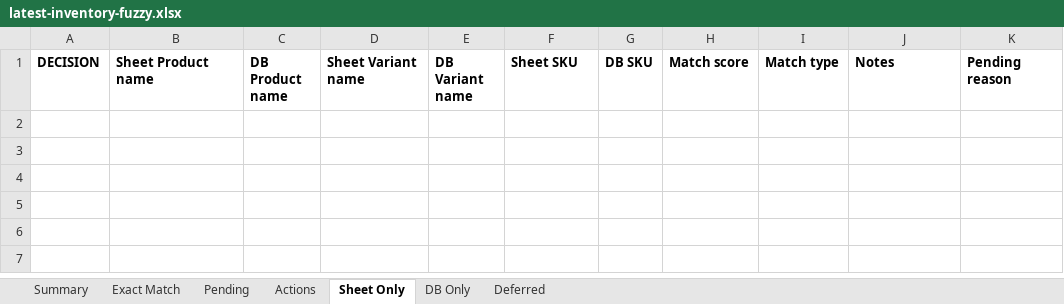
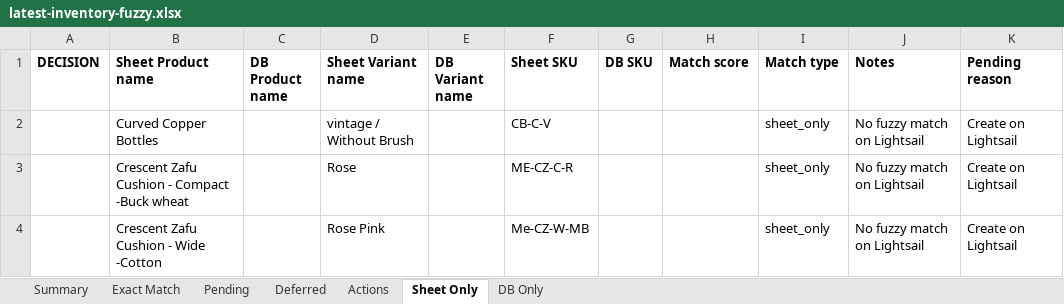
Before and after one commit to sarvedaonlineshop-max/sarveda, an Excel workbook: data/compare/latest-inventory-fuzzy.xlsx, sheet Sheet Only, drawn as a sheet; values as stored, in another font and other column widths than the file's, no borders; the diff names each change by its address in the sheet, - before the commit and + after, or states it on an @@ line.

```diff
--- a/data/compare/latest-inventory-fuzzy.xlsx (sheet Sheet Only)
+++ b/data/compare/latest-inventory-fuzzy.xlsx (sheet Sheet Only)
@@ sheet tab order changed: Summary | Exact Match | Pending | Deferred | Actions | Sheet Only | DB Only @@
+row 2:  | Curved Copper Bottles |  | vintage / Without Brush |  | CB-C-V |  |  | sheet_only | No fuzzy match on Lightsail | Create on Lightsail
+row 3:  | Crescent Zafu Cushion - Compact -Buck wheat |  | Rose |  | ME-CZ-C-R |  |  | sheet_only | No fuzzy match on Lightsail | Create on Lightsail
+row 4:  | Crescent Zafu Cushion - Wide -Cotton |  | Rose Pink |  | Me-CZ-W-MB |  |  | sheet_only | No fuzzy match on Lightsail | Create on Lightsail
```
Also changed, not shown: sheet Exact Match, sheet Pending, sheet Summary, sheet Deferred, sheet Actions, 2 other files.
